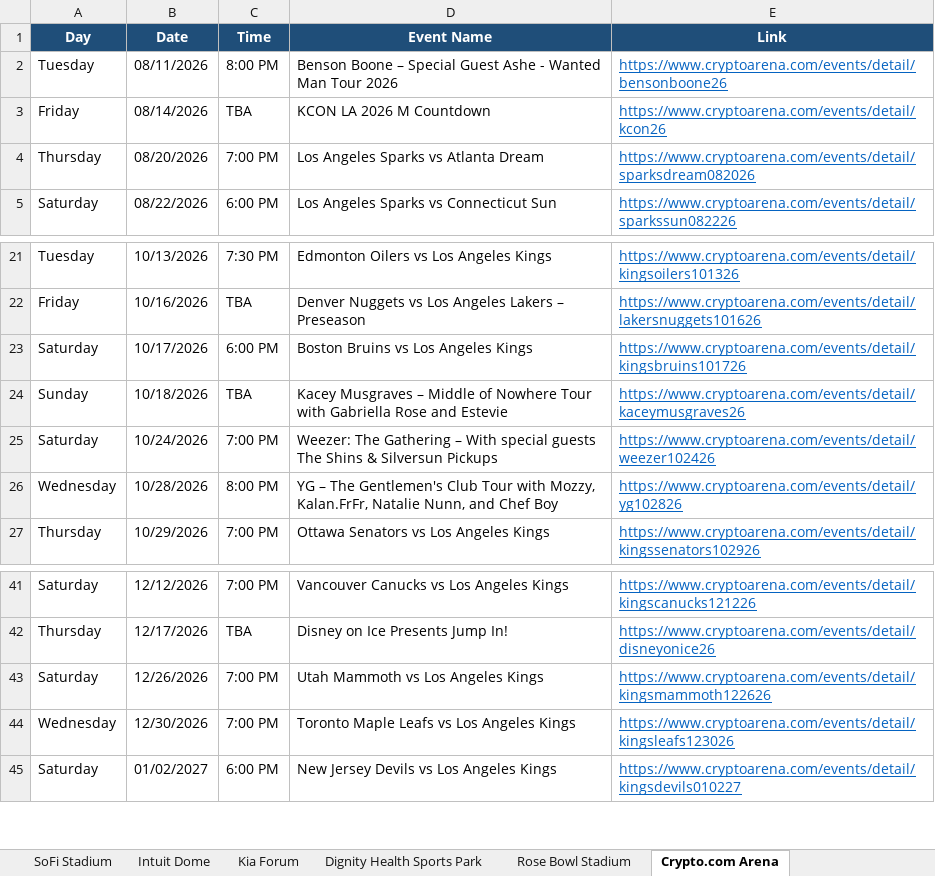
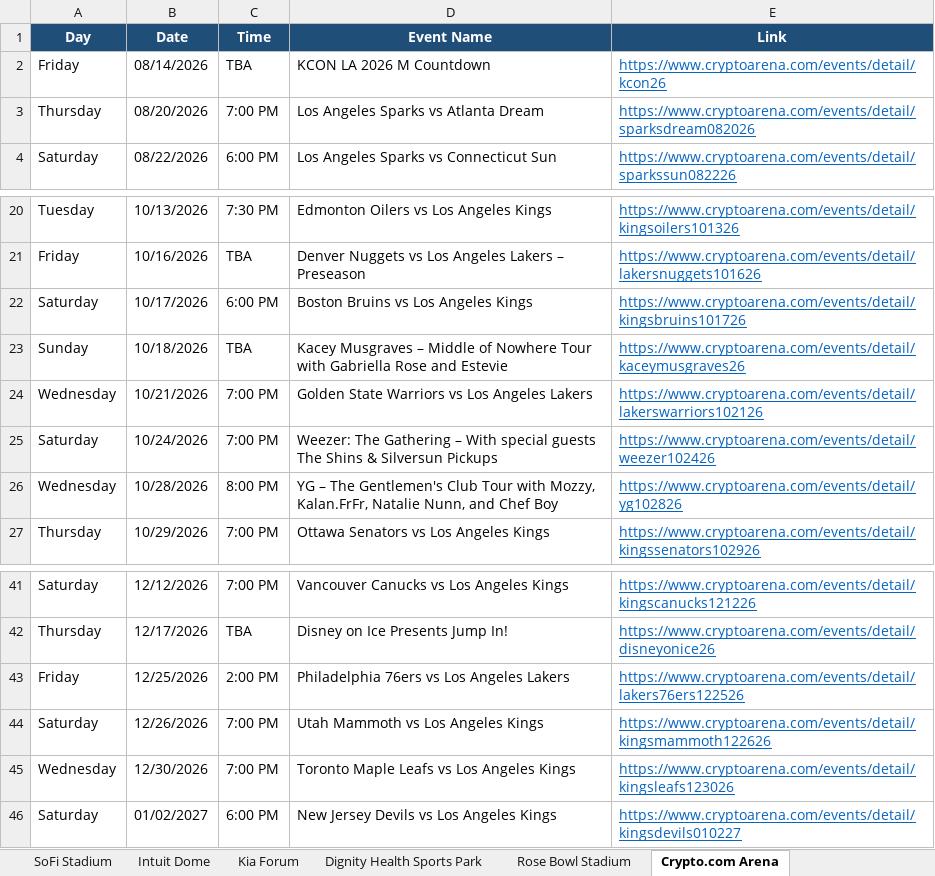
Before and after one commit to hannahlee-vzw/southern_california_events, an Excel workbook: docs/events.xlsx, sheet Crypto.com Arena, drawn as a sheet; only a part is shown, gaps mark what is left out; values as stored, in another font and other column widths than the file's, no borders; removed rows and columns are numbered as before the commit, all else as after; the diff names each change by its address in the sheet, - before the commit and + after, or states it on an @@ line.

```diff
--- a/docs/events.xlsx (sheet Crypto.com Arena)
+++ b/docs/events.xlsx (sheet Crypto.com Arena)
-row 2: Tuesday | 08/11/2026 | 8:00 PM | Benson Boone – Special Guest Ashe - Wanted Man Tour 2026 | https://www.cryptoarena.com/events/detail/bensonboone26
+row 24: Wednesday | 10/21/2026 | 7:00 PM | Golden State Warriors vs Los Angeles Lakers | https://www.cryptoarena.com/events/detail/lakerswarriors102126
+row 43: Friday | 12/25/2026 | 2:00 PM | Philadelphia 76ers vs Los Angeles Lakers | https://www.cryptoarena.com/events/detail/lakers76ers122526
```
Also changed, not shown: sheet Past Events, sheet Hollywood Bowl, sheet Dodger Stadium, sheet Kia Forum, 3 other files.
